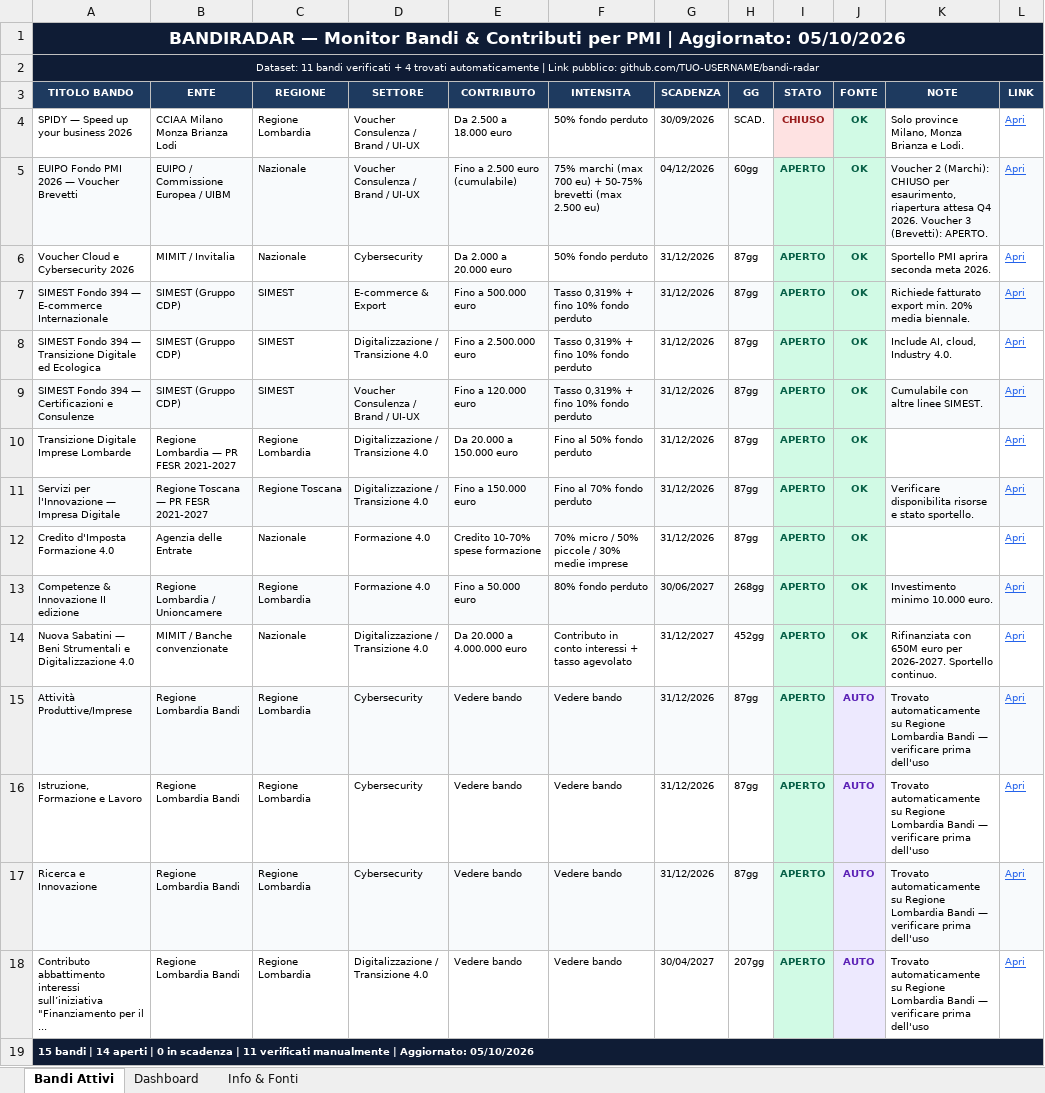
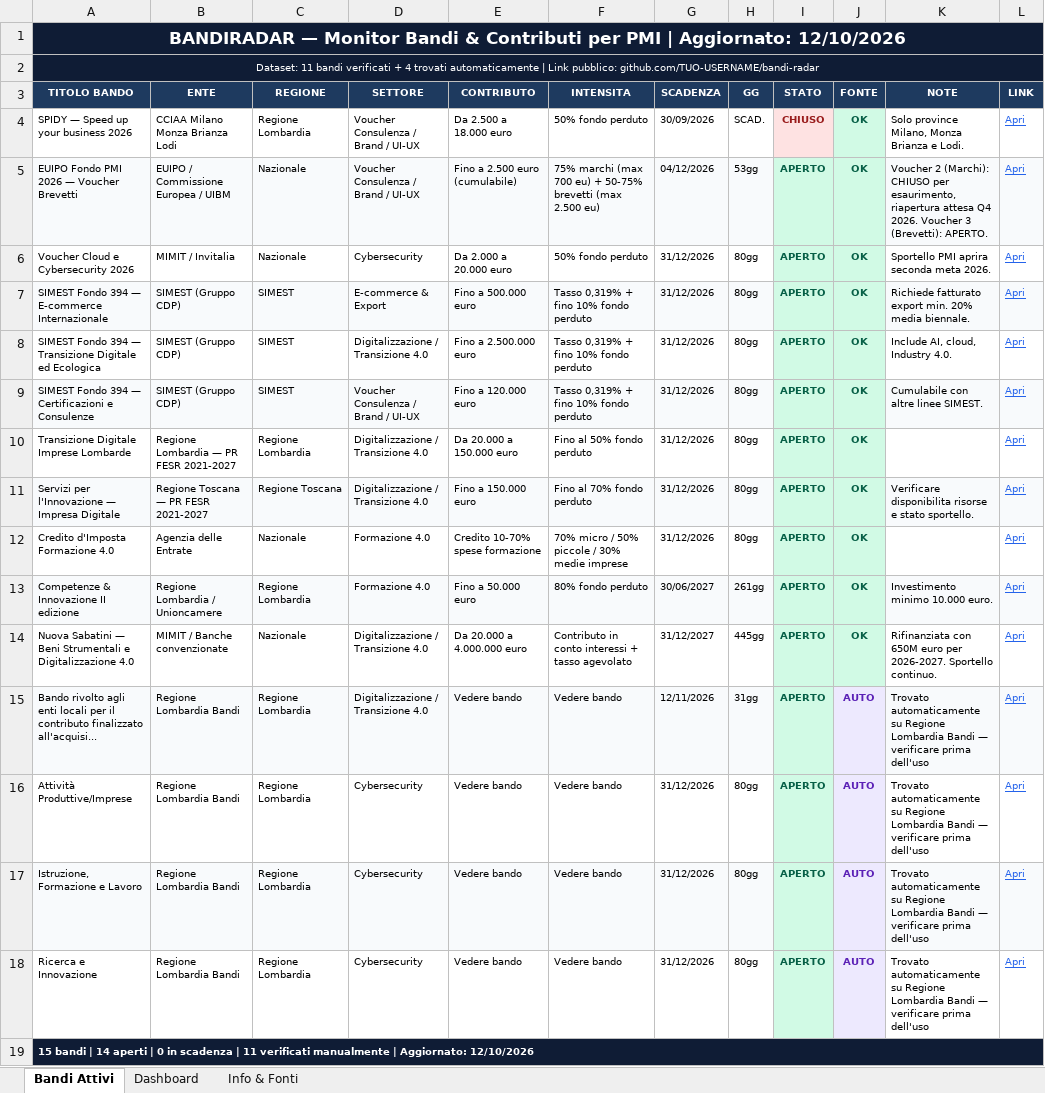
Before and after one commit to fulviobiletta-wq/bandiradar, an Excel workbook: docs/BandiRadar.xlsx, sheet Bandi Attivi, drawn as a sheet; values as stored, in another font and other column widths than the file's, no borders; removed rows and columns are numbered as before the commit, all else as after; the diff names each change by its address in the sheet, - before the commit and + after, or states it on an @@ line.

```diff
--- a/docs/BandiRadar.xlsx (sheet Bandi Attivi)
+++ b/docs/BandiRadar.xlsx (sheet Bandi Attivi)
-A1 (TITOLO BANDO): …| Aggiornato: 05/10/2026
+A1 (TITOLO BANDO): …| Aggiornato: 12/10/2026
-H5 (GG): 60gg
+H5 (GG): 53gg
-H6:H12 (GG): 87gg
+H6:H12 (GG): 80gg
-H13 (GG): 268gg
+H13 (GG): 261gg
-H14 (GG): 452gg
+H14 (GG): 445gg
+row 15: Bando rivolto agli enti locali per il contributo finalizzato all'acquisi... | Regione Lombardia Bandi | Regione Lombardia | Digitalizzazione / Transizione 4.0 | Vedere bando | Vedere bando | 12/11/2026 | 31gg | APERTO | AUTO | Trovato automaticamente su Regione Lombardia Bandi — verificare prima dell'uso | Apri
-A16:H16 fill: #F8FAFC
+A16:H16 fill: none
-H16:H18 (GG): 87gg
+H16:H18 (GG): 80gg
-K16:L16 fill: #F8FAFC
+K16:L16 fill: none
-A17:H17 fill: none
+A17:H17 fill: #F8FAFC
-K17:L17 fill: none
+K17:L17 fill: #F8FAFC
-A18:H18 fill: #F8FAFC
+A18:H18 fill: none
-K18:L18 fill: #F8FAFC
+K18:L18 fill: none
-row 18: Contributo abbattimento interessi sull’iniziativa "Finanziamento per il ... | Regione Lombardia Bandi | Regione Lombardia | Digitalizzazione / Transizione 4.0 | Vedere bando | Vedere bando | 30/04/2027 | 207gg | APERTO | AUTO | Trovato automaticamente su Regione Lombardia Bandi — verificare prima dell'uso | Apri
-A19 (TITOLO BANDO): …| Aggiornato: 05/10/2026
+A19 (TITOLO BANDO): …| Aggiornato: 12/10/2026
```
Also changed, not shown: sheet Dashboard, output/BandiRadar.xlsx, 3 other files.
